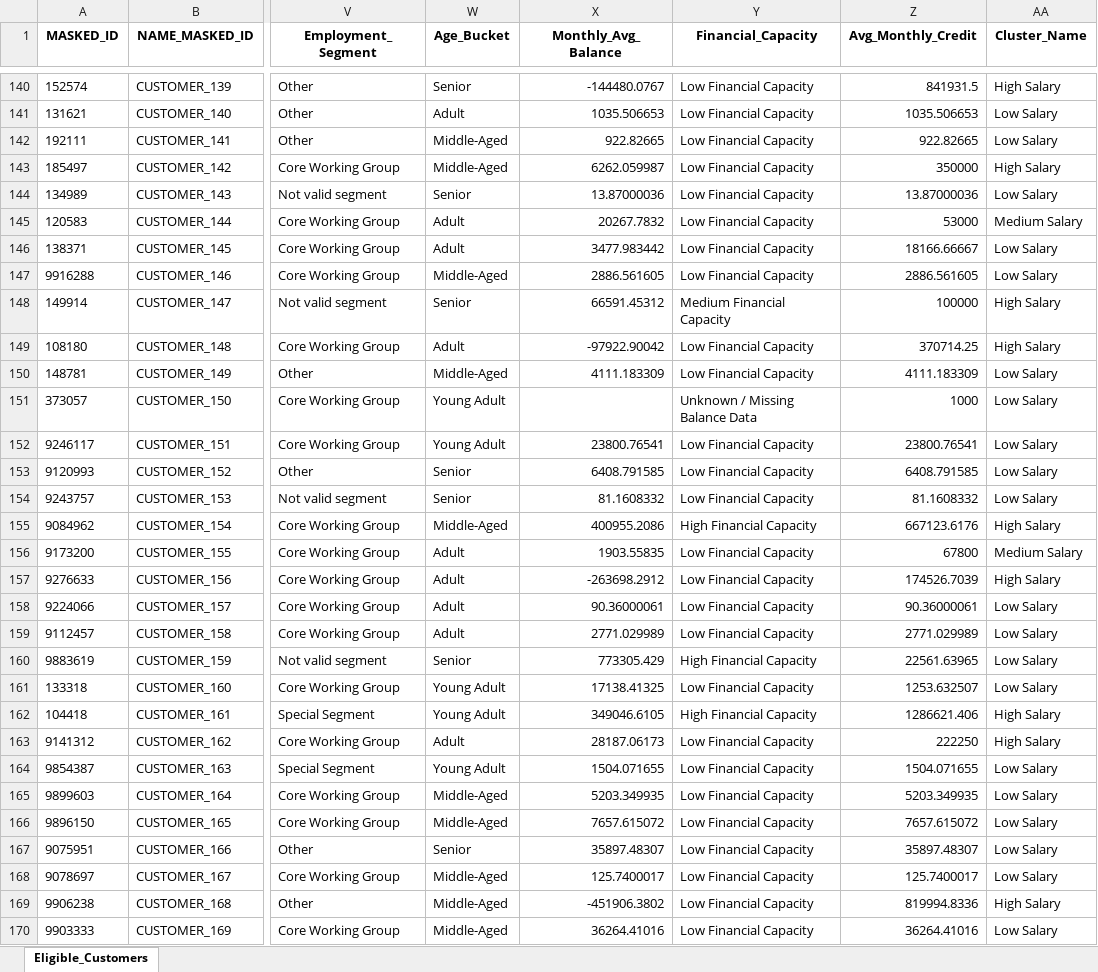
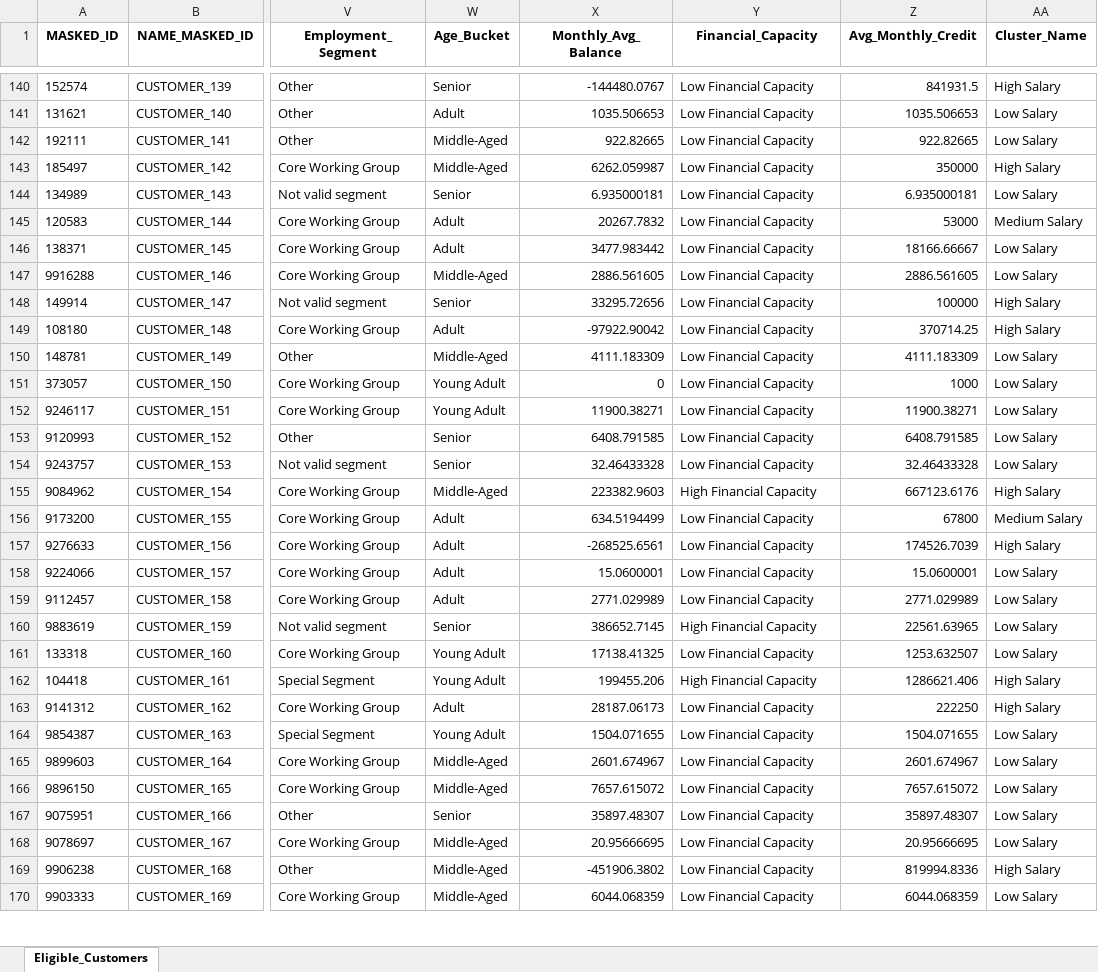
Before and after one commit to Kavindya-1/FYP, an Excel workbook: eligible_customers.xlsx, sheet Eligible_Customers, drawn as a sheet; only a part is shown, gaps mark what is left out; values as stored, in another font and other column widths than the file's, no borders; the diff covers the shown part only; the diff names each change by its address in the sheet, - before the commit and + after, or states it on an @@ line.

```diff
--- a/eligible_customers.xlsx (sheet Eligible_Customers)
+++ b/eligible_customers.xlsx (sheet Eligible_Customers)
-X144 (Monthly_Avg_Balance): 13.87000036
+X144 (Monthly_Avg_Balance): 6.935000181
-Z144 (Avg_Monthly_Credit): 13.87000036
+Z144 (Avg_Monthly_Credit): 6.935000181
-X148 (Monthly_Avg_Balance): 66591.45312
+X148 (Monthly_Avg_Balance): 33295.72656
-Y148 (Financial_Capacity): Medium Financial Capacity
+Y148 (Financial_Capacity): Low Financial Capacity
-X151 (Monthly_Avg_Balance): (empty)
+X151 (Monthly_Avg_Balance): 0
-Y151 (Financial_Capacity): Unknown / Missing Balance Data
+Y151 (Financial_Capacity): Low Financial Capacity
-X152 (Monthly_Avg_Balance): 23800.76541
+X152 (Monthly_Avg_Balance): 11900.38271
-Z152 (Avg_Monthly_Credit): 23800.76541
+Z152 (Avg_Monthly_Credit): 11900.38271
-X154 (Monthly_Avg_Balance): 81.1608332
+X154 (Monthly_Avg_Balance): 32.46433328
-Z154 (Avg_Monthly_Credit): 81.1608332
+Z154 (Avg_Monthly_Credit): 32.46433328
-X155 (Monthly_Avg_Balance): 400955.2086
+X155 (Monthly_Avg_Balance): 223382.9603
-X156 (Monthly_Avg_Balance): 1903.55835
+X156 (Monthly_Avg_Balance): 634.5194499
-X157 (Monthly_Avg_Balance): -263698.2912
+X157 (Monthly_Avg_Balance): -268525.6561
-X158 (Monthly_Avg_Balance): 90.36000061
+X158 (Monthly_Avg_Balance): 15.0600001
-Z158 (Avg_Monthly_Credit): 90.36000061
+Z158 (Avg_Monthly_Credit): 15.0600001
-X160 (Monthly_Avg_Balance): 773305.429
+X160 (Monthly_Avg_Balance): 386652.7145
-X162 (Monthly_Avg_Balance): 349046.6105
+X162 (Monthly_Avg_Balance): 199455.206
-X165 (Monthly_Avg_Balance): 5203.349935
+X165 (Monthly_Avg_Balance): 2601.674967
-Z165 (Avg_Monthly_Credit): 5203.349935
+Z165 (Avg_Monthly_Credit): 2601.674967
-X168 (Monthly_Avg_Balance): 125.7400017
+X168 (Monthly_Avg_Balance): 20.95666695
-Z168 (Avg_Monthly_Credit): 125.7400017
+Z168 (Avg_Monthly_Credit): 20.95666695
-X170 (Monthly_Avg_Balance): 36264.41016
+X170 (Monthly_Avg_Balance): 6044.068359
-Z170 (Avg_Monthly_Credit): 36264.41016
+Z170 (Avg_Monthly_Credit): 6044.068359
```
Also changed, not shown: 1533 edited cells elsewhere in this sheet, 7 other files.
